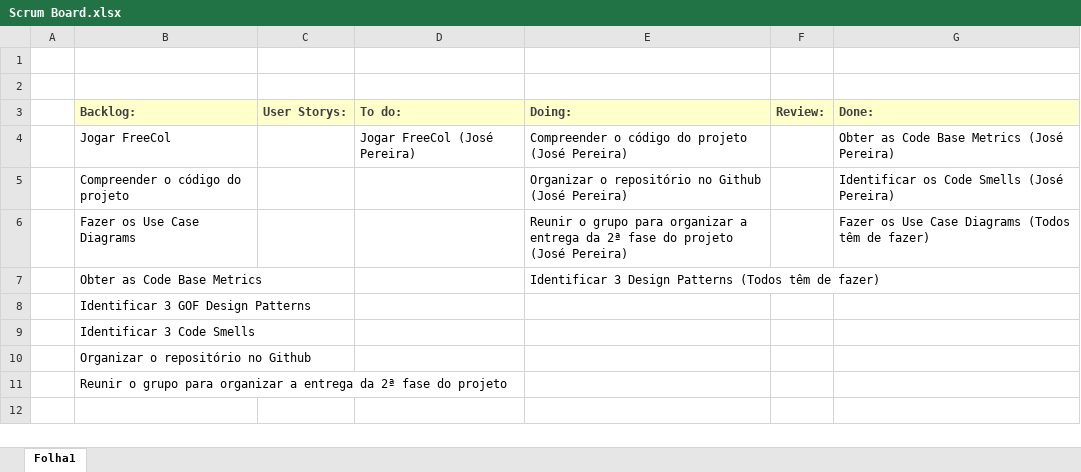
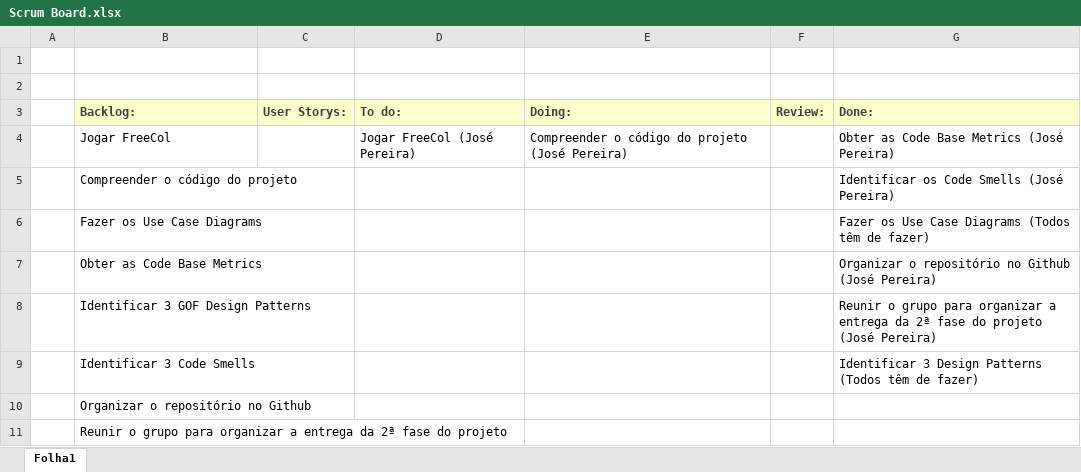
Before and after one commit to ricardpereira98/SE2324_55204_56837_58119_58427_58535_59472, an Excel workbook: Project_Management/Sprint3/Scrum Board.xlsx, sheet Folha1, drawn as a sheet; values as stored, in another font and other column widths than the file's, no borders; the diff names each change by its address in the sheet, - before the commit and + after, or states it on an @@ line.

Commit message:
updated burndown chart and scrum board

```diff
--- a/Project_Management/Sprint3/Scrum Board.xlsx (sheet Folha1)
+++ b/Project_Management/Sprint3/Scrum Board.xlsx (sheet Folha1)
-E5 (Doing:): Organizar o repositório no Github (José Pereira)
+E5 (Doing:): (empty)
-E6 (Doing:): Reunir o grupo para organizar a entrega da 2ª fase do projeto (José Pereira)
+E6 (Doing:): (empty)
-E7 (Doing:): Identificar 3 Design Patterns (Todos têm de fazer)
+E7 (Doing:): (empty)
-G7 (Done:): (empty)
+G7 (Done:): Organizar o repositório no Github (José Pereira)
-G8 (Done:): (empty)
+G8 (Done:): Reunir o grupo para organizar a entrega da 2ª fase do projeto (José Pereira)
-G9 (Done:): (empty)
+G9 (Done:): Identificar 3 Design Patterns (Todos têm de fazer)
```
Also changed, not shown: Project_Management/Sprint3/Burndown chart.xlsx.
